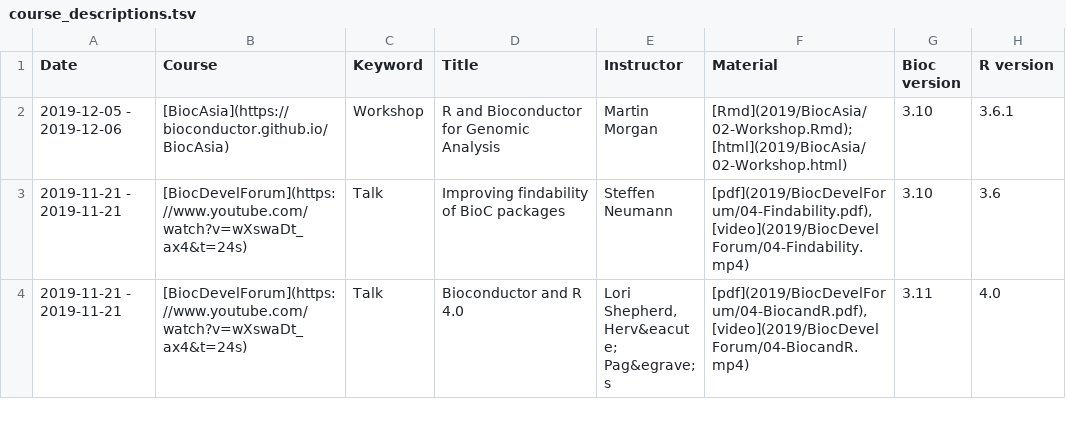
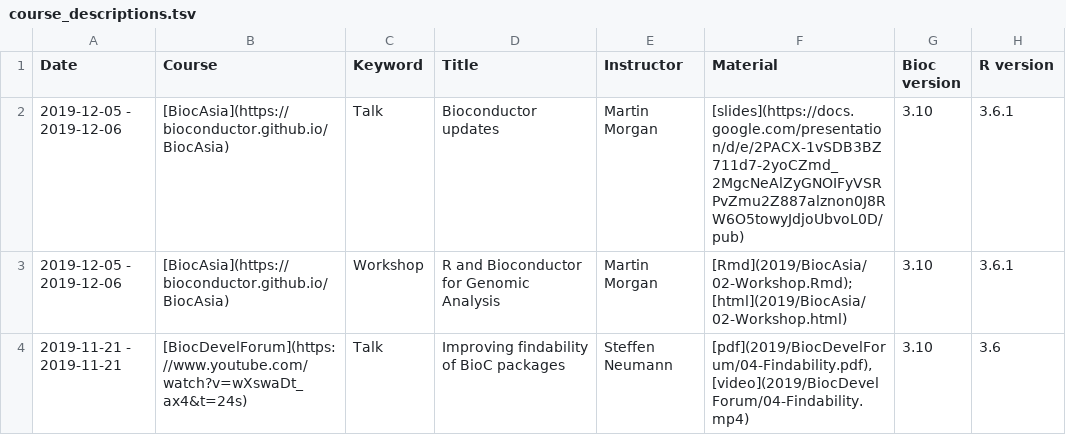
Before and after one commit to Bioconductor/bioconductor.org, a TSV file: etc/course_descriptions.tsv, drawn as a sheet; only a part is shown; the shorter side is filled out with more unchanged rows; the diff names each change by its address in the sheet, - before the commit and + after, or states it on an @@ line.

Commit message:
BiocAsia talk

```diff
--- a/etc/course_descriptions.tsv
+++ b/etc/course_descriptions.tsv
+row 2: 2019-12-05 - 2019-12-06 | [BiocAsia](https://bioconductor.github.io/BiocAsia) | Talk | Bioconductor updates | Martin Morgan | [slides](https://docs.google.com/presentation/d/e/2PACX-1vSDB3BZ711d7-2yoCZmd_2MgcNeAlZyGNOIFyVSRPvZmu2Z887alznon0J8RW6O5towyJdjoUbvoL0D/pub) | 3.10 | 3.6.1
```
